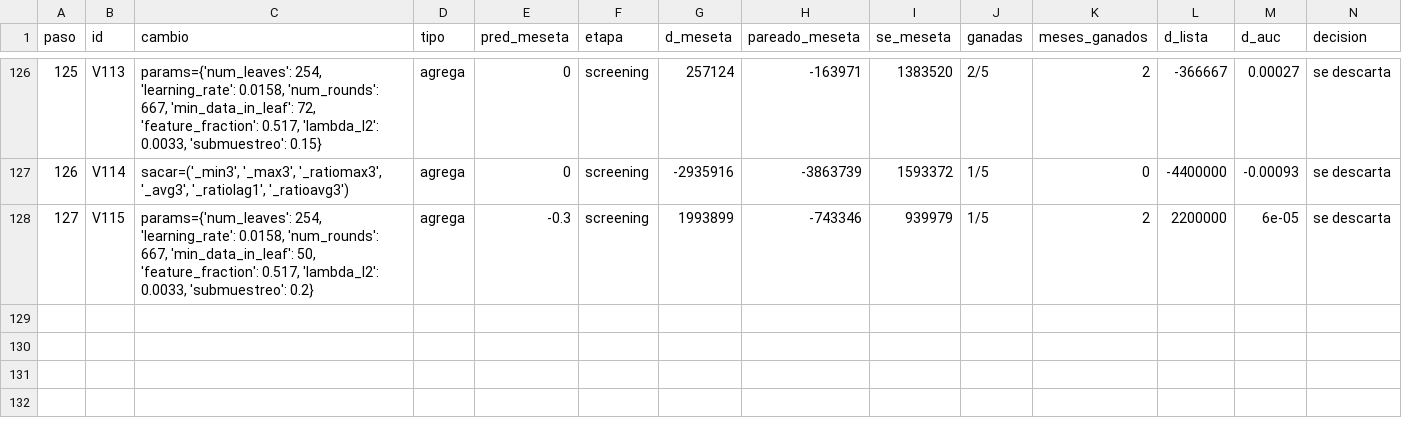
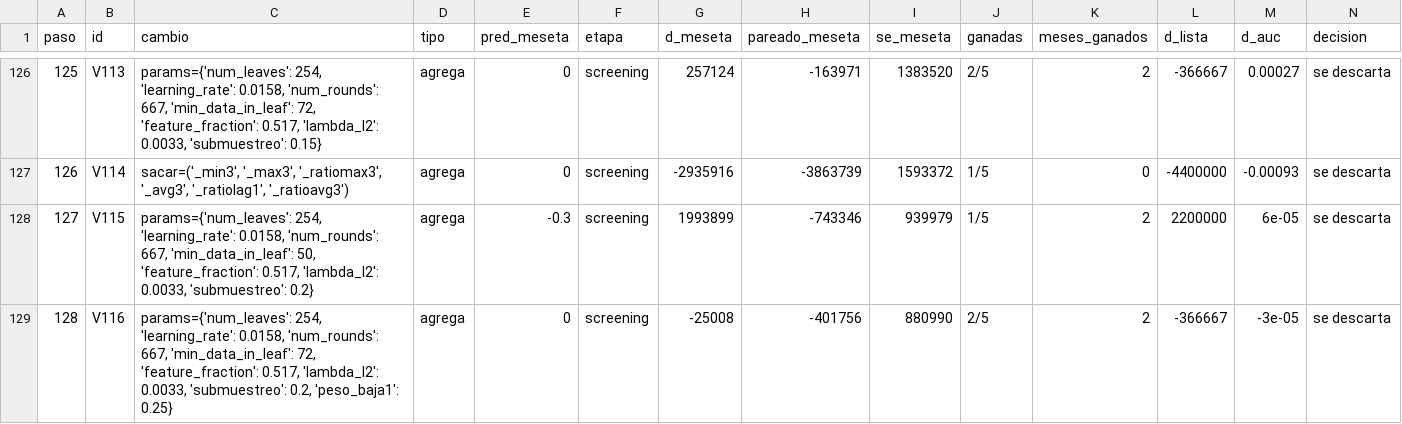
Before and after one commit to emavaldez/expautoresearch, a TSV file: v4/loop.tsv, drawn as a sheet; only a part is shown, gaps mark what is left out; rows hold the shown columns only; the diff names each change by its address in the sheet, - before the commit and + after, or states it on an @@ line.

```diff
--- a/v4/loop.tsv
+++ b/v4/loop.tsv
+row 129: 128 | V116 | params={'num_leaves': 254, 'learning_rate': 0.0158, 'num_rounds': 667, 'min_data_in_leaf': 72, 'feature_fraction': 0.517, 'lambda_l2': 0.0033, 'submuestreo': 0.2, 'peso_baja1': 0.25} | agrega | 0 | screening | -25008 | -401756 | 880990 | 2/5 | 2 | -366667 | -3e-05 | se descarta
```
Also changed, not shown: v4/cola.tsv, 9 other files.
